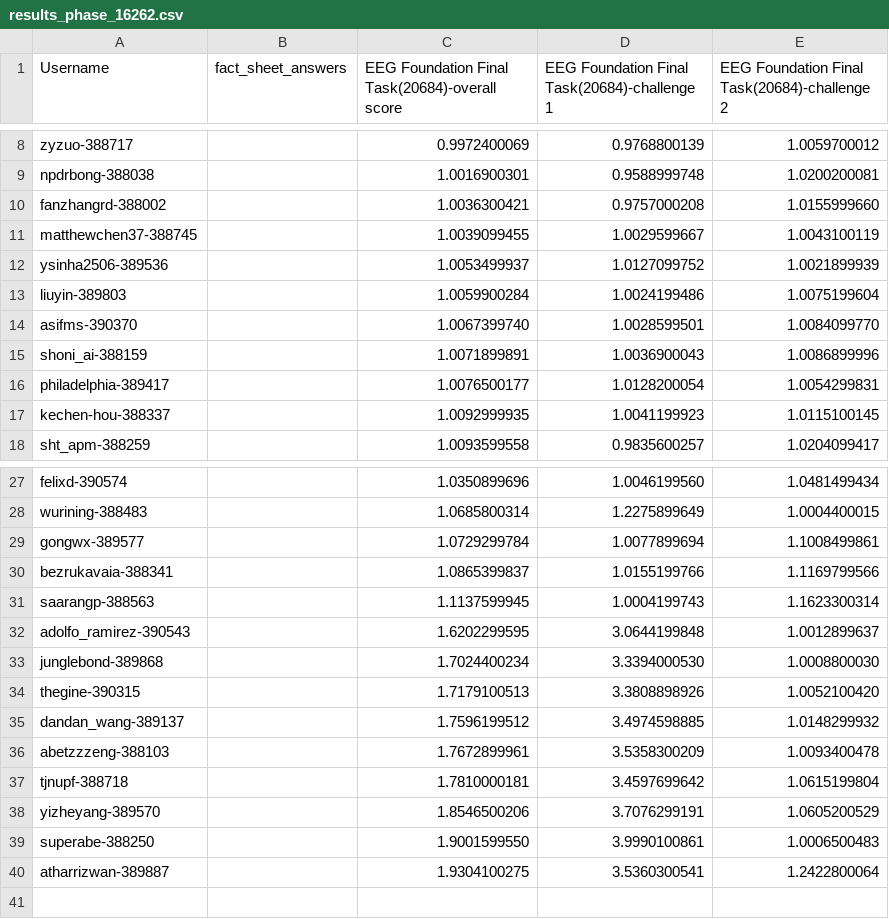
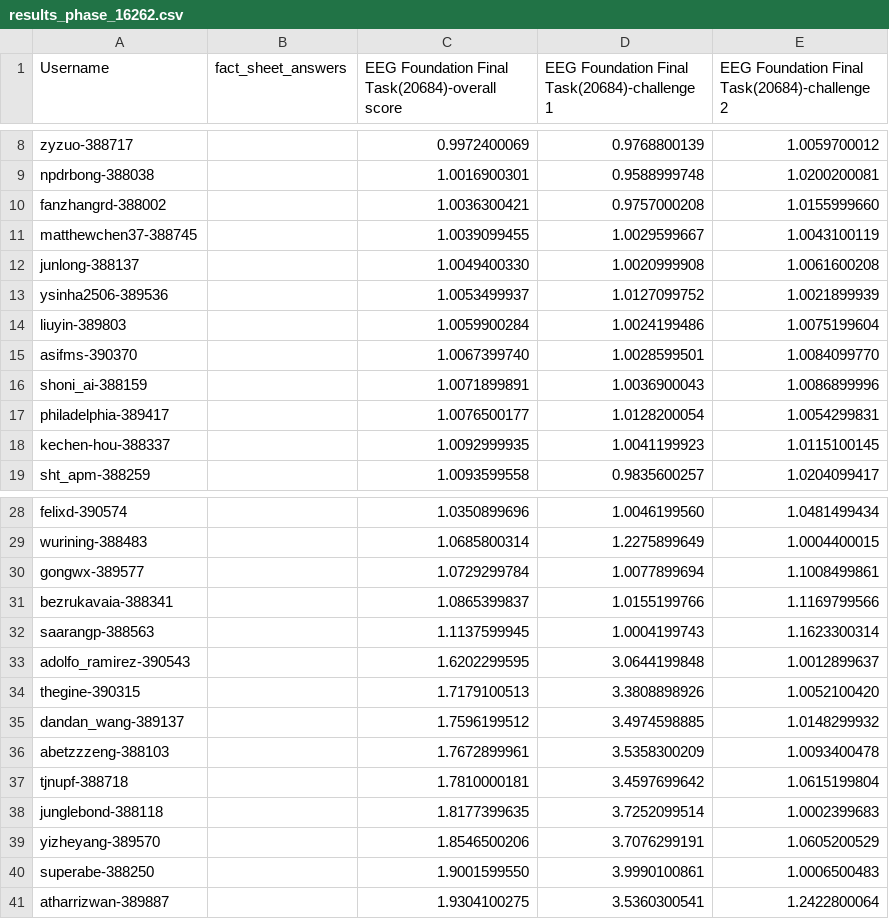
Before and after one commit to eeg2025/eeg2025.github.io, a CSV file: codabench_results/results_phase_16262.csv, drawn as a sheet; only a part is shown, gaps mark what is left out.

```diff
--- a/codabench_results/results_phase_16262.csv
+++ b/codabench_results/results_phase_16262.csv
@@ -11,2 +11,3 @@ fanzhangrd-388002,,1.0036300421,0.9757000208,1.0155999660
 matthewchen37-388745,,1.0039099455,1.0029599667,1.0043100119
+junlong-388137,,1.0049400330,1.0020999908,1.0061600208
 ysinha2506-389536,,1.0053499937,1.0127099752,1.0021899939
@@ -32,3 +33,2 @@ saarangp-388563,,1.1137599945,1.0004199743,1.1623300314
 adolfo_ramirez-390543,,1.6202299595,3.0644199848,1.0012899637
-junglebond-389868,,1.7024400234,3.3394000530,1.0008800030
 thegine-390315,,1.7179100513,3.3808898926,1.0052100420
@@ -37,2 +37,3 @@ abetzzzeng-388103,,1.7672899961,3.5358300209,1.0093400478
 tjnupf-388718,,1.7810000181,3.4597699642,1.0615199804
+junglebond-388118,,1.8177399635,3.7252099514,1.0002399683
 yizheyang-389570,,1.8546500206,3.7076299191,1.0605200529
```
Also changed, not shown: 5 other files.
